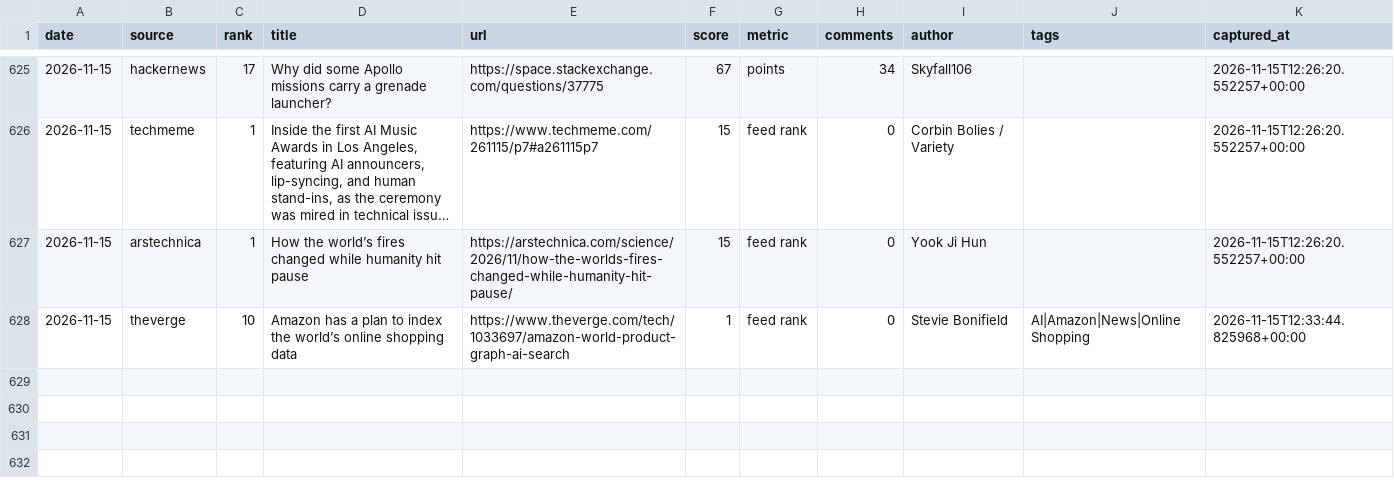
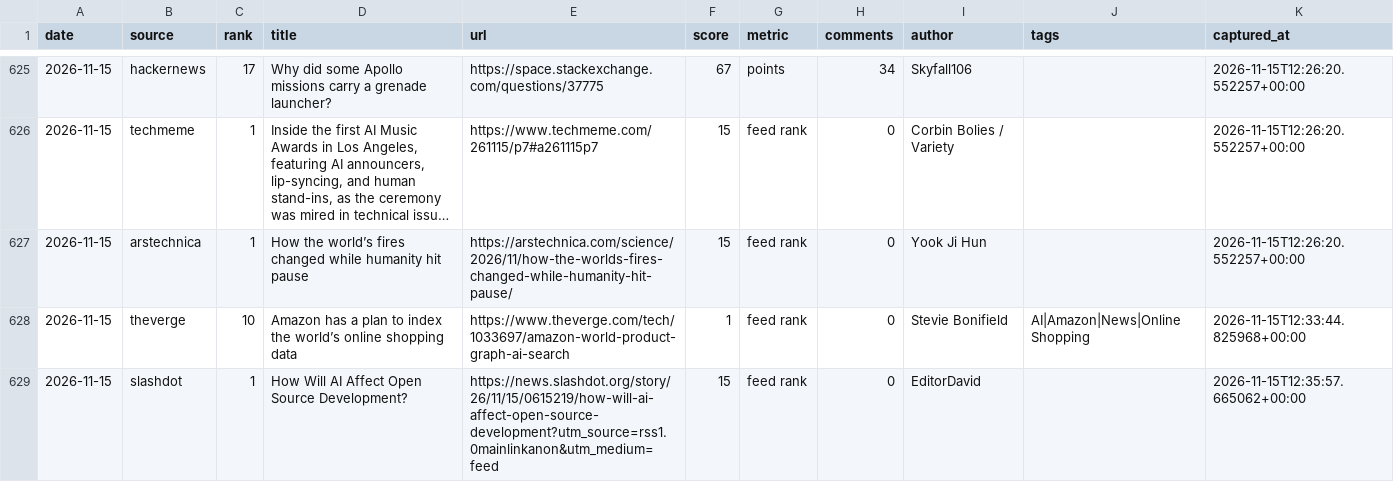
Before and after one commit to zalize-com/trendscope, a CSV file: data/history.csv, drawn as a sheet; only a part is shown, gaps mark what is left out; long unchanged cells end in ….

```diff
--- a/data/history.csv
+++ b/data/history.csv
@@ -628 +628,2 @@ date,source,rank,title,url,score,metric,comments,author,tags,captured_at
 2026-11-15,theverge,10,Amazon has a plan to index the world’s online shopping data,https://www.theverge.com/tech/1033697/amazon-world-product-graph-ai-search,1,feed rank,0,Stevie Bonifield,AI|Amazon|News|Online Shopping,2026-11-15T12:33:44.825968+00:00
+2026-11-15,slashdot,1,How Will AI Affect Open Source Development?,https://news.slashdot.org/story/26/11/15/0615219/how-will-ai-affect-open-source-development?utm_source=rss1.0mainlinkanon&utm_medium=feed,15,feed rank,0,EditorDavid,,2026-11-15T12:35:57.665062+00:00
```
Also changed, not shown: data/daily/2026-11-15.csv, data/health-log.csv, 28 other files.
